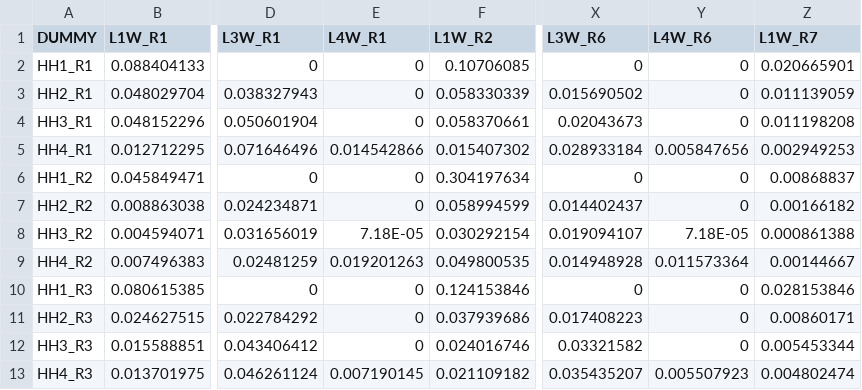
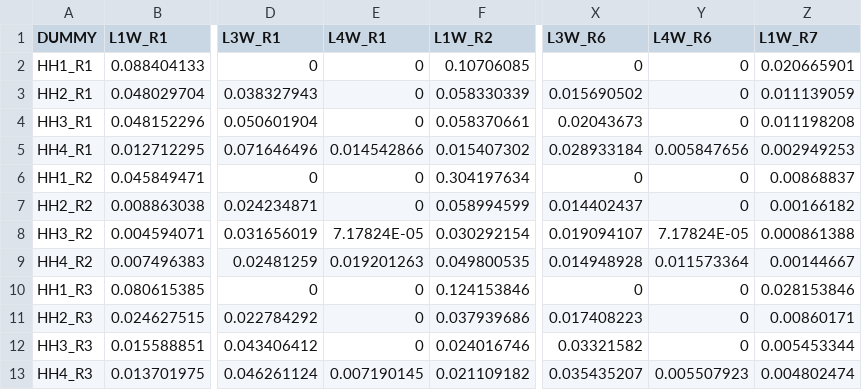
Before and after one commit to lutao11/Share, a CSV file: Salt_Lake_2019_CGE_Model/salt_lake/salt_lake_data/MiscFile/Salt_Lake_JOBCORE_2019.csv, drawn as a sheet; only a part is shown, gaps mark what is left out; the diff names each change by its address in the sheet, - before the commit and + after, or states it on an @@ line.

Commit message:
Update Datasets
Four datasets are updated: Salt_Lake_SAM_2019.csv, Salt_Lake_FACTOR_2019.csv, Salt_Lake_HH_2019.csv, and Salt_Lake_JOBCORE_2019.csv.
One dataset is added: SLC_building_sector.csv. This dataset shows the building-to-sector relationship.

```diff
--- a/Salt_Lake_2019_CGE_Model/salt_lake/salt_lake_data/MiscFile/Salt_Lake_JOBCORE_2019.csv
+++ b/Salt_Lake_2019_CGE_Model/salt_lake/salt_lake_data/MiscFile/Salt_Lake_JOBCORE_2019.csv
-E8 (L4W_R1): 7.18E-05
+E8 (L4W_R1): 7.17824E-05
-Y8 (L4W_R6): 7.18E-05
+Y8 (L4W_R6): 7.17824E-05
```
Also changed, not shown: Salt_Lake_2019_CGE_Model/salt_lake/salt_lake_data/MiscFile/Salt_Lake_FACTOR_2019.csv, Salt_Lake_2019_CGE_Model/salt_lake/salt_lake_data/MiscFile/Salt_Lake_HH_2019.csv, 2 other files.
